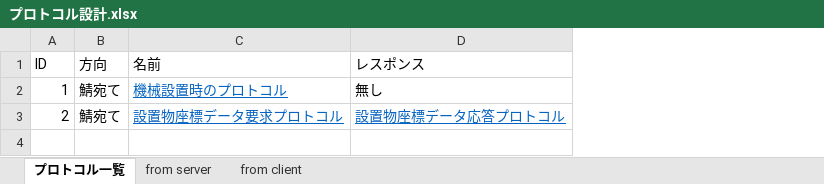
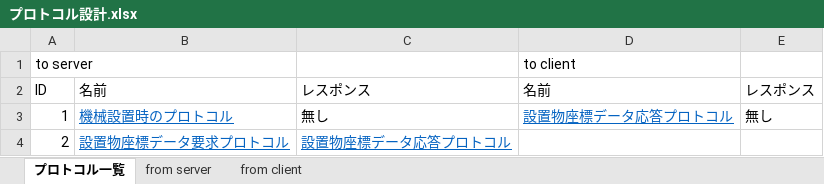
Before and after one commit to moorestech/moorestech, an Excel workbook: industrialization/Protocol/プロトコル設計.xlsx, sheet プロトコル一覧, drawn as a sheet; values as stored, in another font and other column widths than the file's, no borders; removed rows and columns are numbered as before the commit, all else as after; the diff names each change by its address in the sheet, - before the commit and + after, or states it on an @@ line.

```diff
--- a/industrialization/Protocol/プロトコル設計.xlsx (sheet プロトコル一覧)
+++ b/industrialization/Protocol/プロトコル設計.xlsx (sheet プロトコル一覧)
-column B, rows 1-3: 方向 | 鯖宛て | 鯖宛て
+column D, rows 2-3: 名前 | 設置物座標データ応答プロトコル
+column E, rows 2-3: レスポンス | 無し
+row 1: to server |  |  | to client
```
Also changed, not shown: formulas that keep their value, 1 other file.
